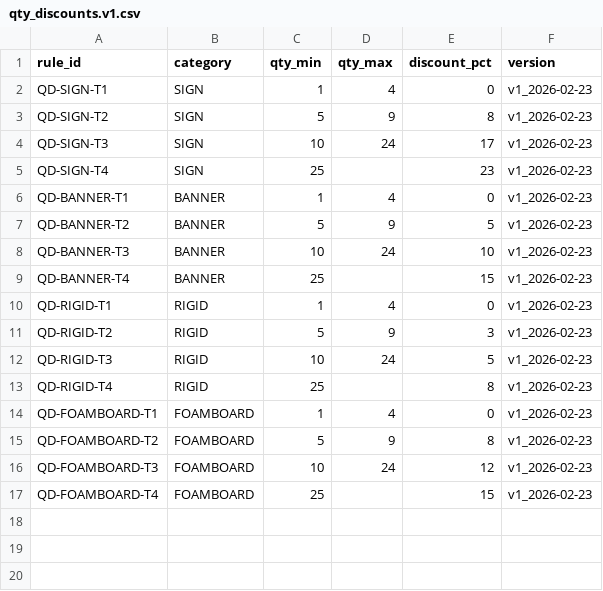
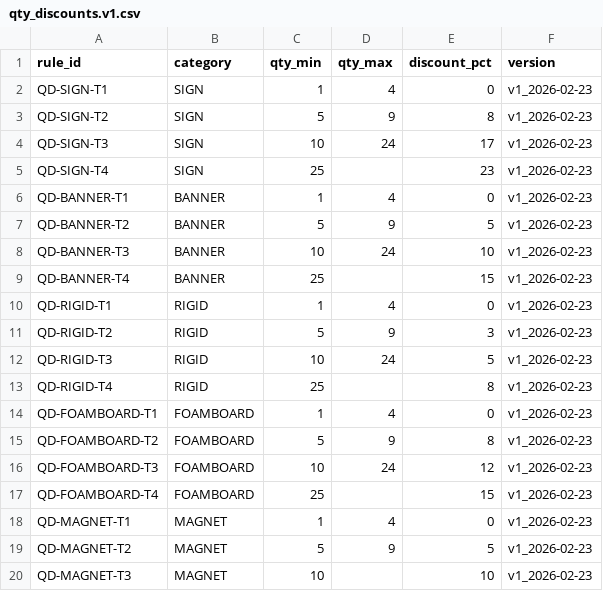
Before and after one commit to tubby124/truecolor-estimator, a CSV file: data/tables/qty_discounts.v1.csv, drawn as a sheet.

```diff
--- a/data/tables/qty_discounts.v1.csv
+++ b/data/tables/qty_discounts.v1.csv
@@ -17 +17,4 @@ QD-FOAMBOARD-T3,FOAMBOARD,10,24,12,v1_2026-02-23
 QD-FOAMBOARD-T4,FOAMBOARD,25,,15,v1_2026-02-23
+QD-MAGNET-T1,MAGNET,1,4,0,v1_2026-02-23
+QD-MAGNET-T2,MAGNET,5,9,5,v1_2026-02-23
+QD-MAGNET-T3,MAGNET,10,,10,v1_2026-02-23
```
Also changed, not shown: data/tables/pricing_rules.v1.csv, 4 other files.
